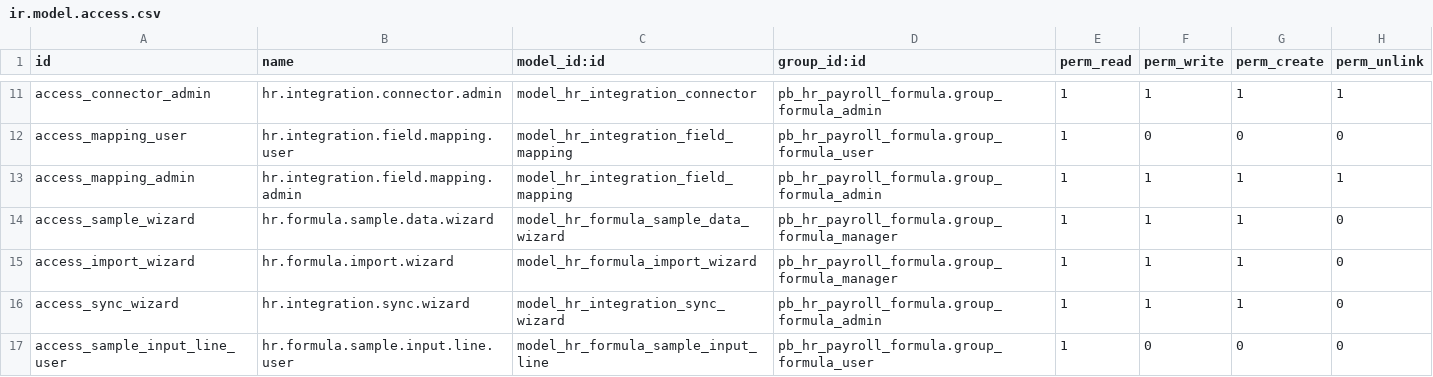
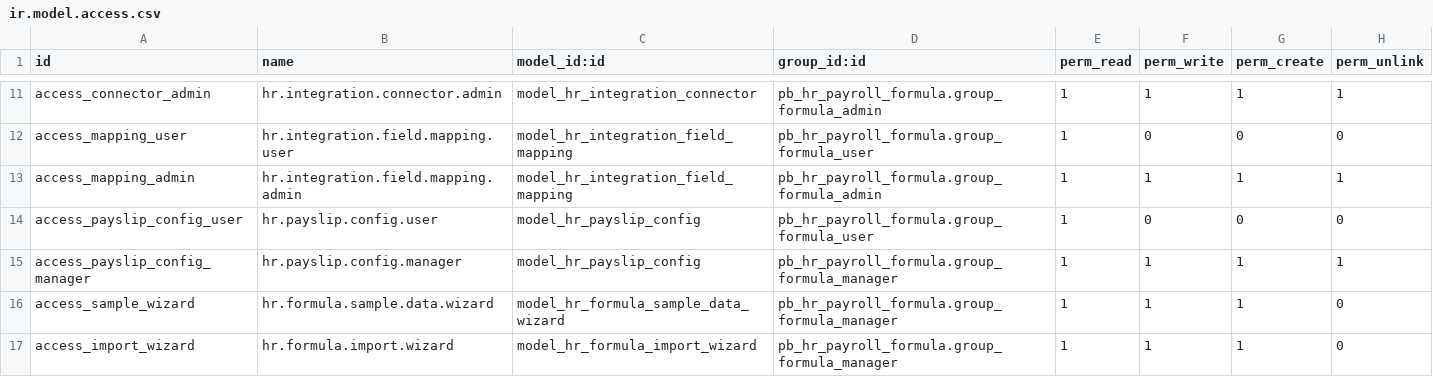
Before and after one commit to biztinct/gitlocal, a CSV file: pb_hr_payroll_formula/security/ir.model.access.csv, drawn as a sheet; only a part is shown, gaps mark what is left out; the shorter side is filled out with more unchanged rows; the diff names each change by its address in the sheet, - before the commit and + after, or states it on an @@ line.

```diff
--- a/pb_hr_payroll_formula/security/ir.model.access.csv
+++ b/pb_hr_payroll_formula/security/ir.model.access.csv
+row 14: access_payslip_config_user | hr.payslip.config.user | model_hr_payslip_config | pb_hr_payroll_formula.group_formula_user | 1 | 0 | 0 | 0
+row 15: access_payslip_config_manager | hr.payslip.config.manager | model_hr_payslip_config | pb_hr_payroll_formula.group_formula_manager | 1 | 1 | 1 | 1
```
Also changed, not shown: 8 other files.
